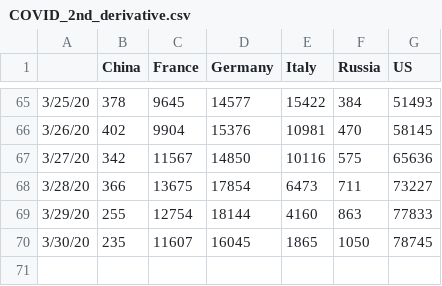
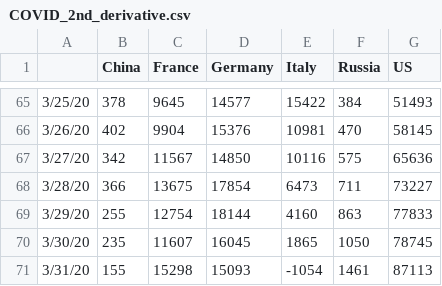
Before and after one commit to artemvoyt/covid, a CSV file: COVID_2nd_derivative.csv, drawn as a sheet; only a part is shown, gaps mark what is left out; the diff names each change by its address in the sheet, - before the commit and + after, or states it on an @@ line.

```diff
--- a/COVID_2nd_derivative.csv
+++ b/COVID_2nd_derivative.csv
+row 71: 3/31/20 | 155 | 15298 | 15093 | -1054 | 1461 | 87113
```
Also changed, not shown: COVID_3days_2nd_derivative.csv, 5 other files.
